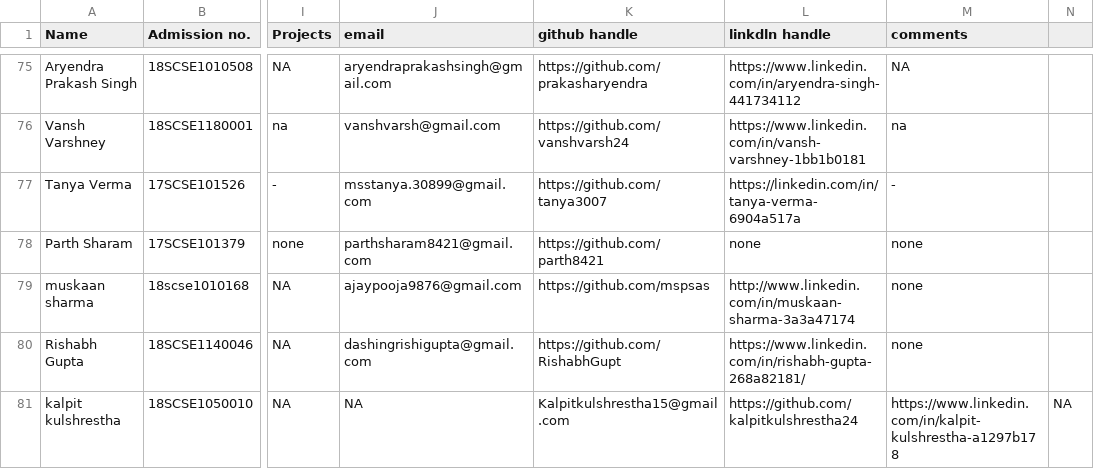
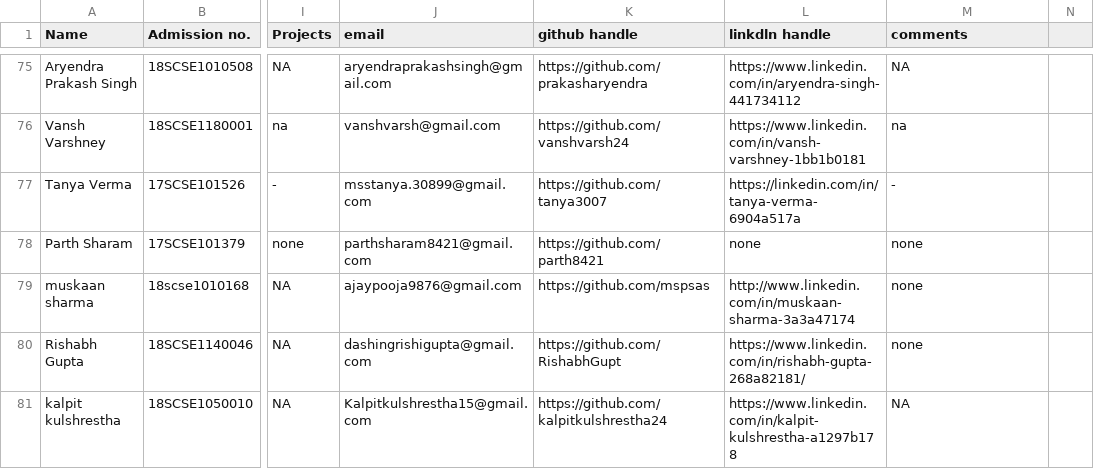
Before and after one commit to tanya3007/gitTest, a CSV file: info.csv, drawn as a sheet; only a part is shown, gaps mark what is left out; the diff names each change by its address in the sheet, - before the commit and + after, or states it on an @@ line.

Commit message:
Kalpit kulshrestha,18scse1050010,18021050115,android dev,1,5,java code, code,NA, Kalpitkulshrestha15@gmail.com,https://github.com/kalpitkulshrestha24,https://www.linkedin.com/in/kalpit-kulshrestha-a1297b178,NA

```diff
--- a/info.csv
+++ b/info.csv
-J81 (email): NA
+J81 (email): Kalpitkulshrestha15@gmail.com
-K81 (github handle): Kalpitkulshrestha15@gmail.com
+K81 (github handle): https://github.com/kalpitkulshrestha24
-L81 (linkdln handle): https://github.com/kalpitkulshrestha24
+L81 (linkdln handle): https://www.linkedin.com/in/kalpit-kulshrestha-a1297b178
-M81 (comments): https://www.linkedin.com/in/kalpit-kulshrestha-a1297b178
+M81 (comments): NA
-N81: NA
+N81: (empty)
```
